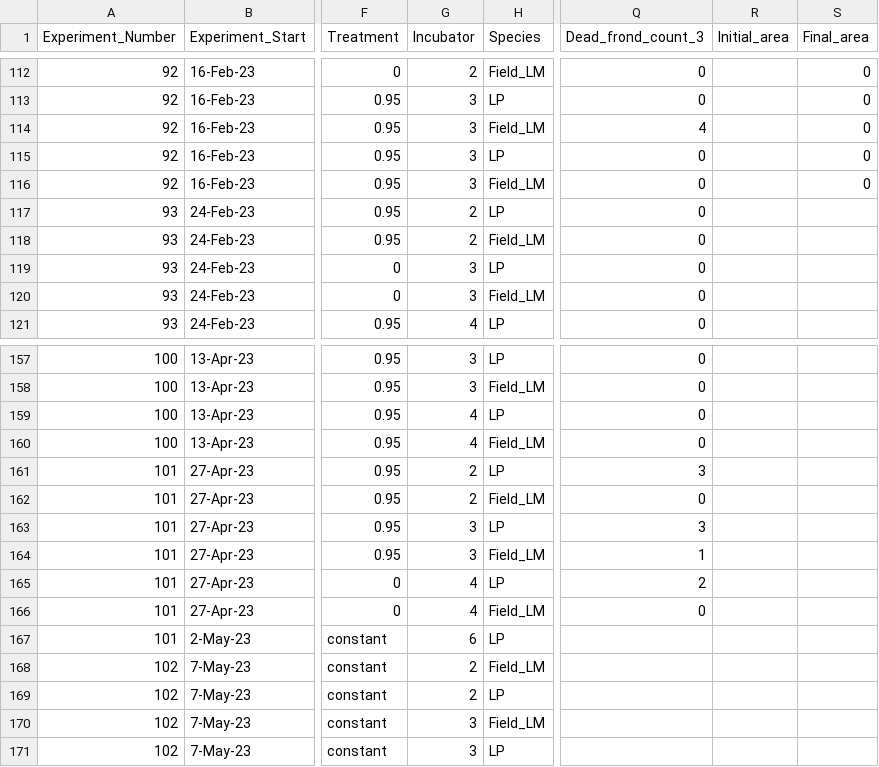
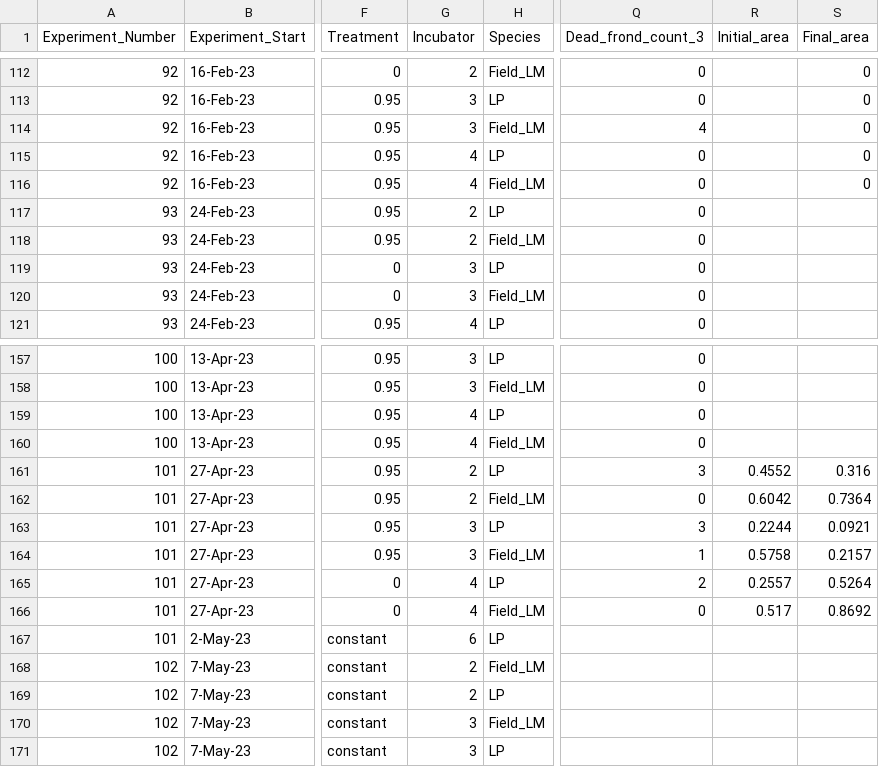
Before and after one commit to Cuddington-Lab/thermal-experiments, a CSV file: metafile_autocorrelation_2022-2023.csv, drawn as a sheet; only a part is shown, gaps mark what is left out; the diff names each change by its address in the sheet, - before the commit and + after, or states it on an @@ line.

Commit message:
Add files via upload

```diff
--- a/metafile_autocorrelation_2022-2023.csv
+++ b/metafile_autocorrelation_2022-2023.csv
-G115:G116 (Incubator): 3
+G115:G116 (Incubator): 4
-R161 (Initial_area): (empty)
+R161 (Initial_area): 0.4552
-S161 (Final_area): (empty)
+S161 (Final_area): 0.316
-R162 (Initial_area): (empty)
+R162 (Initial_area): 0.6042
-S162 (Final_area): (empty)
+S162 (Final_area): 0.7364
-R163 (Initial_area): (empty)
+R163 (Initial_area): 0.2244
-S163 (Final_area): (empty)
+S163 (Final_area): 0.0921
-R164 (Initial_area): (empty)
+R164 (Initial_area): 0.5758
-S164 (Final_area): (empty)
+S164 (Final_area): 0.2157
-R165 (Initial_area): (empty)
+R165 (Initial_area): 0.2557
-S165 (Final_area): (empty)
+S165 (Final_area): 0.5264
-R166 (Initial_area): (empty)
+R166 (Initial_area): 0.517
-S166 (Final_area): (empty)
+S166 (Final_area): 0.8692
```
